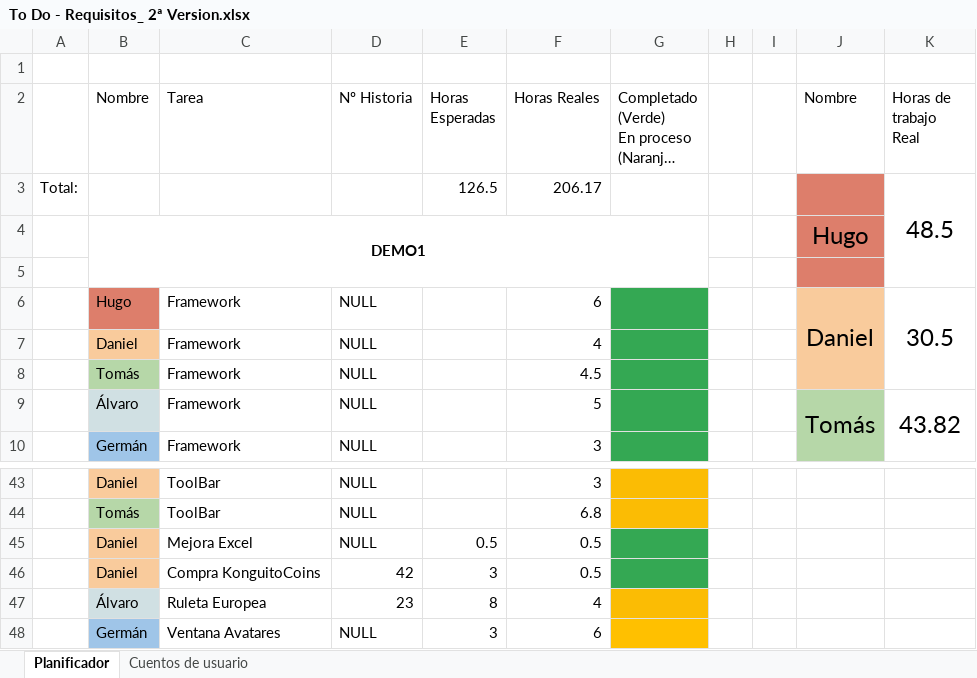
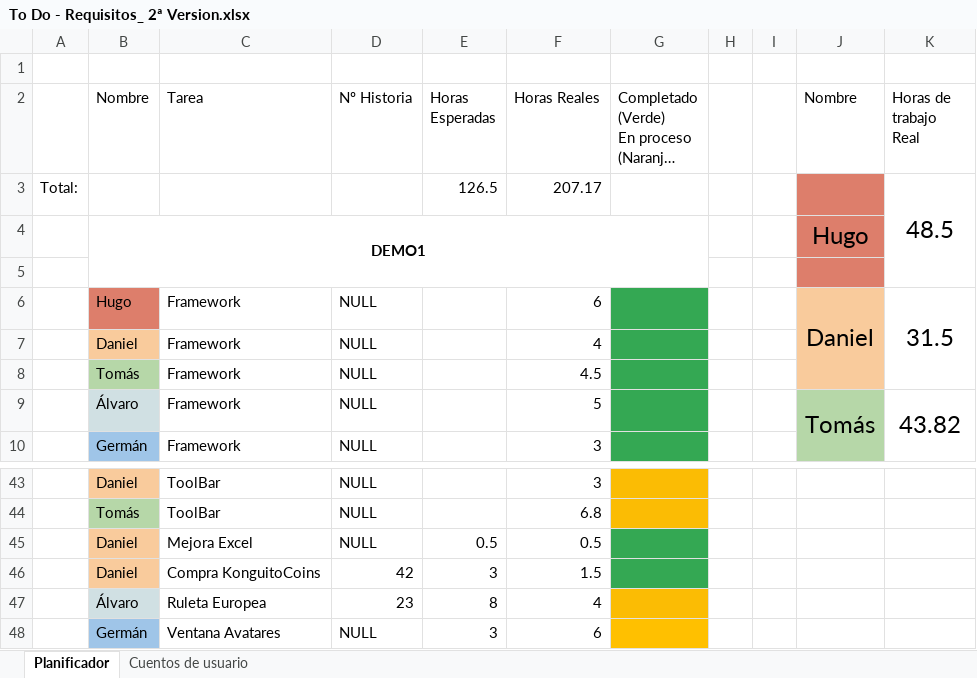
Before and after one commit to DonJuanFederico/Konguitos_Casino, an Excel workbook: Documentación/To Do - Requisitos_ 2ª Version.xlsx, sheet Planificador, drawn as a sheet; only a part is shown, gaps mark what is left out; long unchanged cells end in …; values as stored, in another font and other column widths than the file's, no borders; charts and pictures not drawn; the diff names each change by its address in the sheet, - before the commit and + after, or states it on an @@ line.

Commit message:
Mejora visual de Compra monedas y excel horas

```diff
--- a/Documentación/To Do - Requisitos_ 2ª Version.xlsx (sheet Planificador)
+++ b/Documentación/To Do - Requisitos_ 2ª Version.xlsx (sheet Planificador)
-F3 (Horas Reales): 206.17
+F3 (Horas Reales): 207.17
-K6 (Horas de trabajo Real): 30.5
+K6 (Horas de trabajo Real): 31.5
-F46 (Horas Reales): 0.5
+F46 (Horas Reales): 1.5
```
